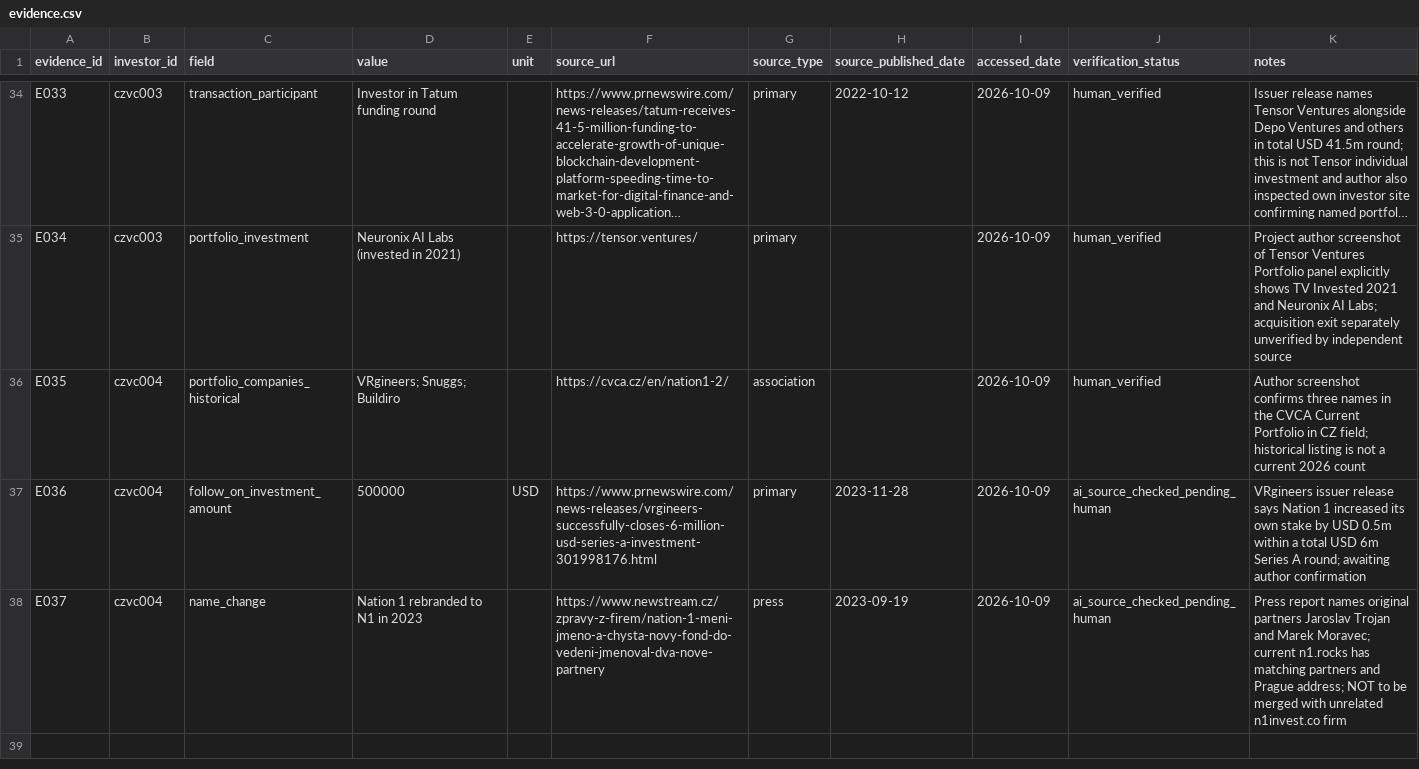
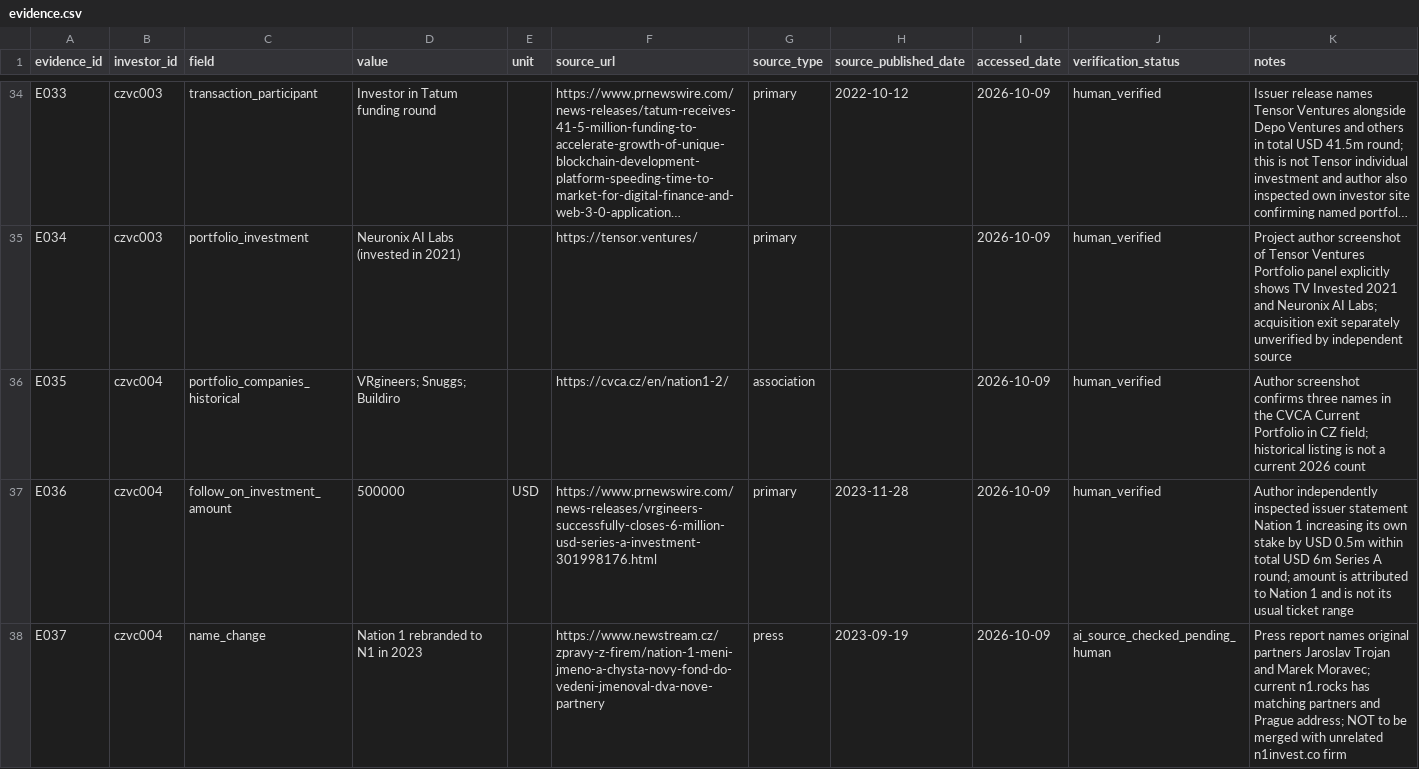
Before and after one commit to Raknogun/InvestorVerify, a CSV file: data/evidence.csv, drawn as a sheet; only a part is shown, gaps mark what is left out; long unchanged cells end in ….

```diff
--- a/data/evidence.csv
+++ b/data/evidence.csv
@@ -36,3 +36,3 @@ E034,czvc003,portfolio_investment,Neuronix AI Labs (invested in 2021),,https://t
 E035,czvc004,portfolio_companies_historical,VRgineers; Snuggs; Buildiro,,https://cvca.cz/en/nation1-2/,association,,2026-10-09,human_verified,Author screenshot confirms three names in the CVCA Current Portfolio in CZ field; historical listing is not a current 2026 count
-E036,czvc004,follow_on_investment_amount,500000,USD,https://www.prnewswire.com/news-releases/vrgineers-successfully-closes-6-million-usd-series-a-investment-301998176.html,primary,2023-11-28,2026-10-09,ai_source_checked_pending_human,VRgineers issuer release says Nation 1 increased its own stake by USD 0.5m within a total USD 6m Series A round; awaiting author confirmation
+E036,czvc004,follow_on_investment_amount,500000,USD,https://www.prnewswire.com/news-releases/vrgineers-successfully-closes-6-million-usd-series-a-investment-301998176.html,primary,2023-11-28,2026-10-09,human_verified,Author independently inspected issuer statement Nation 1 increasing its own stake by USD 0.5m within total USD 6m Series A round; amount is attributed to Nation 1 and is not its usual ticket range
 E037,czvc004,name_change,Nation 1 rebranded to N1 in 2023,,https://www.newstream.cz/zpravy-z-firem/nation-1-meni-jmeno-a-chysta-novy-fond-do-vedeni-jmenoval-dva-nove-partnery,press,2023-09-19,2026-10-09,ai_source_checked_pending_human,Press report names original partners Jaroslav Trojan and Marek Moravec; current n1.rocks has matching partners and Prague address; NOT to be merged with unrelated n1invest.co firm
```
Also changed, not shown: data/ai_predictions.csv, data/manual_audit.csv, 4 other files.
